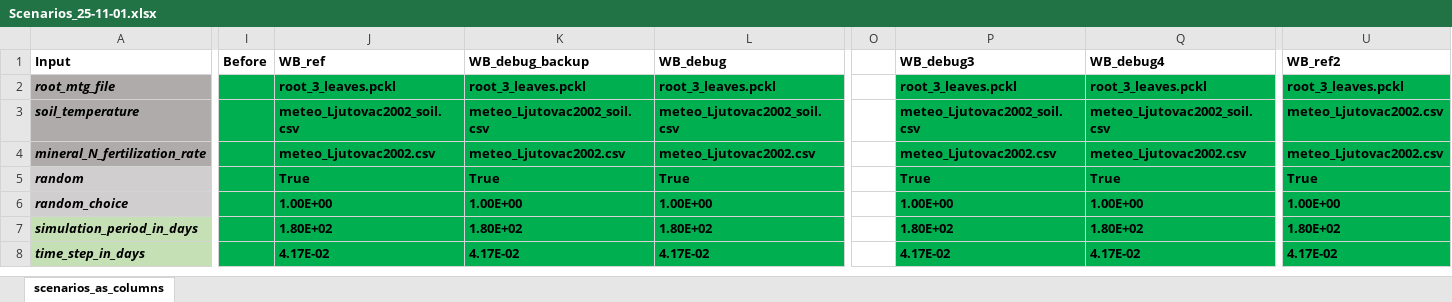
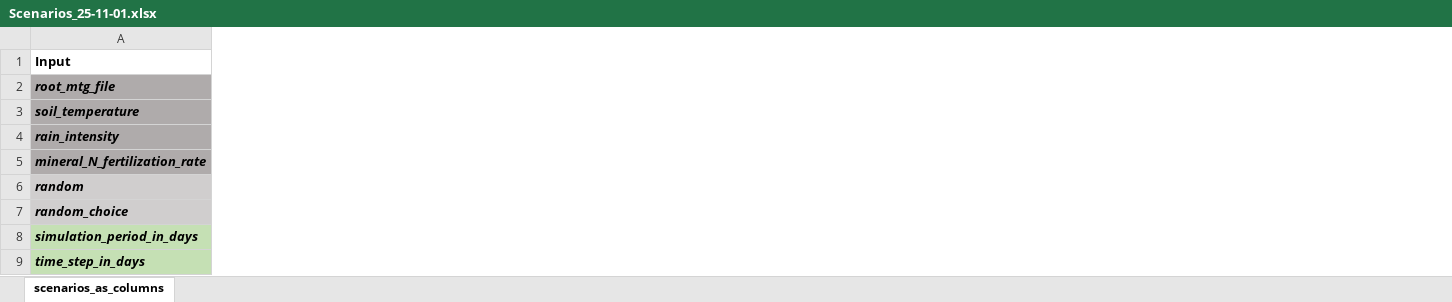
Before and after one commit to GeraultTr/Wheat-BRIDGES, an Excel workbook: simulations/scene/inputs/Scenarios_25-11-01.xlsx, sheet scenarios_as_columns, drawn as a sheet; only a part is shown, gaps mark what is left out; values as stored, in another font and other column widths than the file's, no borders; conditional formats not drawn; removed rows and columns are numbered as before the commit, all else as after; rows hold the shown columns only; the diff covers the shown part only; the diff names each change by its address in the sheet, - before the commit and + after, or states it on an @@ line.

Commit message:
post manuscript homogeneous and 3d soil simulations

```diff
--- a/simulations/scene/inputs/Scenarios_25-11-01.xlsx (sheet scenarios_as_columns)
+++ b/simulations/scene/inputs/Scenarios_25-11-01.xlsx (sheet scenarios_as_columns)
-column I (Before), empty
-column J (WB_ref), rows 2-8: root_3_leaves.pckl | meteo_Ljutovac2002_soil.csv | meteo_Ljutovac2002.csv | True | 1.00E+00 | 1.80E+02 | 4.17E-02
-column K (WB_debug_backup), rows 2-8: root_3_leaves.pckl | meteo_Ljutovac2002_soil.csv | meteo_Ljutovac2002.csv | True | 1.00E+00 | 1.80E+02 | 4.17E-02
-column L (WB_debug), rows 2-8: root_3_leaves.pckl | meteo_Ljutovac2002_soil.csv | meteo_Ljutovac2002.csv | True | 1.00E+00 | 1.80E+02 | 4.17E-02
-column O, empty
-column P (WB_debug3), rows 2-8: root_3_leaves.pckl | meteo_Ljutovac2002_soil.csv | meteo_Ljutovac2002.csv | True | 1.00E+00 | 1.80E+02 | 4.17E-02
-column Q (WB_debug4), rows 2-8: root_3_leaves.pckl | meteo_Ljutovac2002_soil.csv | meteo_Ljutovac2002.csv | True | 1.00E+00 | 1.80E+02 | 4.17E-02
-column U (WB_ref2), rows 2-8: root_3_leaves.pckl | meteo_Ljutovac2002.csv | meteo_Ljutovac2002.csv | True | 1.00E+00 | 1.80E+02 | 4.17E-02
+row 4: rain_intensity
```
Also changed, not shown: 37 removed columns, 11 edited cells and cell formats elsewhere in this sheet, formulas that keep their value, 3 other files.
